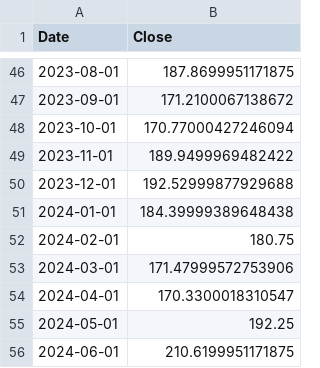
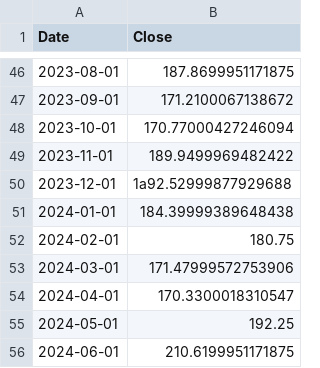
Before and after one commit to xizoo/Portfolio-Visualizer, a CSV file: data/AAPL_close_241220241626_5y_1mo.csv, drawn as a sheet; only a part is shown, gaps mark what is left out.

```diff
--- a/data/AAPL_close_241220241626_5y_1mo.csv
+++ b/data/AAPL_close_241220241626_5y_1mo.csv
@@ -49,3 +49,3 @@ Date,Close
 2023-11-01,189.9499969482422
-2023-12-01,192.52999877929688
+2023-12-01,1a92.52999877929688
 2024-01-01,184.39999389648438
```
Also changed, not shown: 1 other file.
